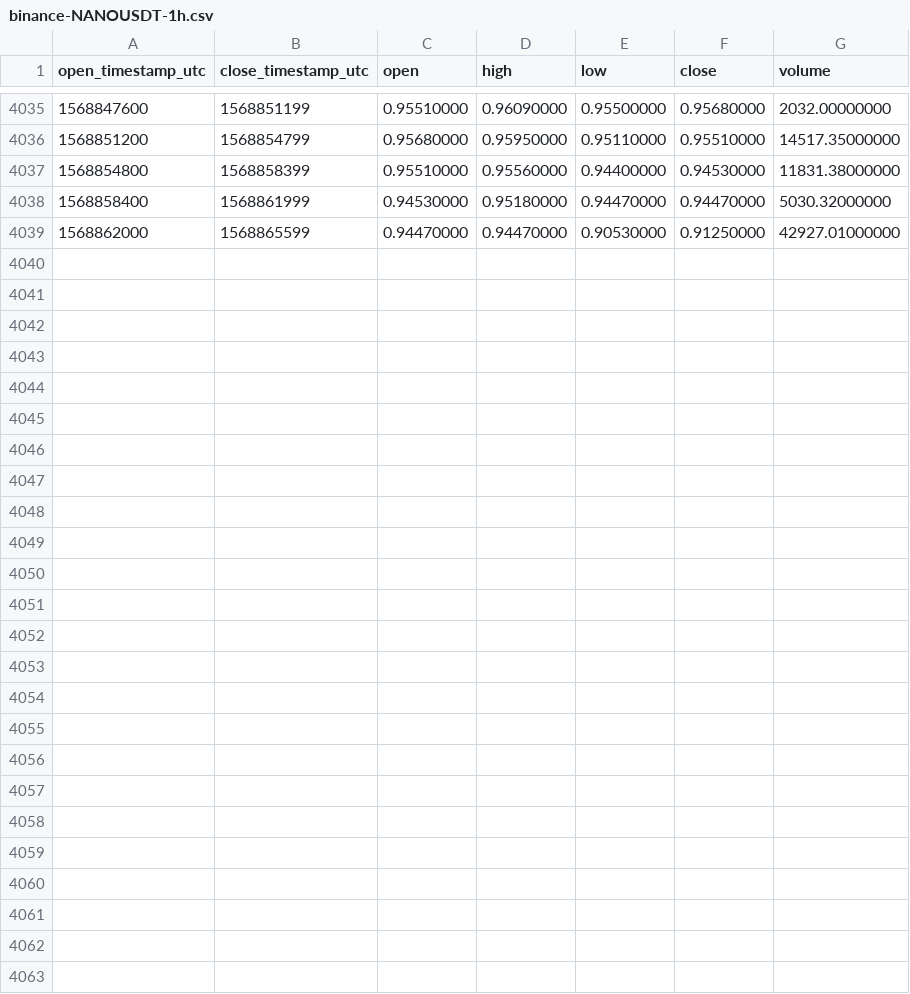
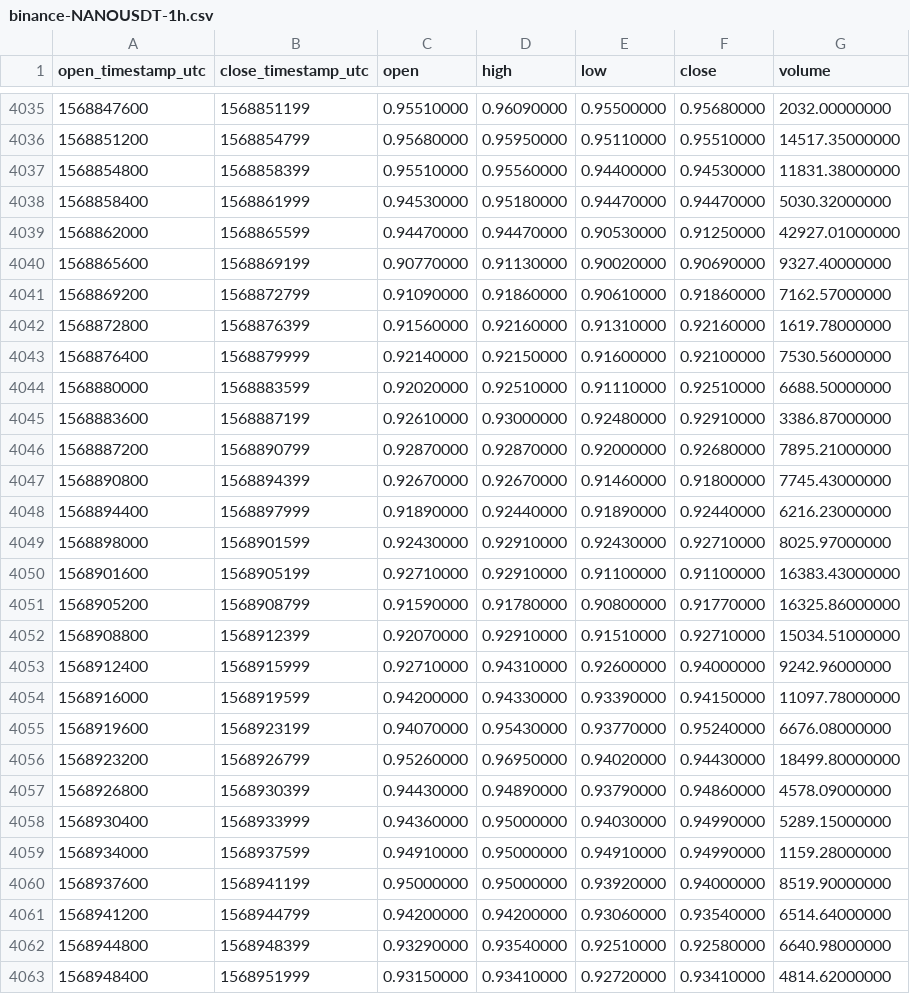
Before and after one commit to cryptobigbro/binance-NANOUSDT, a CSV file: binance-NANOUSDT-1h.csv, drawn as a sheet; only a part is shown, gaps mark what is left out; the diff names each change by its address in the sheet, - before the commit and + after, or states it on an @@ line.

Commit message:
Update OHLCV data.

```diff
--- a/binance-NANOUSDT-1h.csv
+++ b/binance-NANOUSDT-1h.csv
+row 4040: 1568865600 | 1568869199 | 0.90770000 | 0.91130000 | 0.90020000 | 0.90690000 | 9327.40000000
+row 4041: 1568869200 | 1568872799 | 0.91090000 | 0.91860000 | 0.90610000 | 0.91860000 | 7162.57000000
+row 4042: 1568872800 | 1568876399 | 0.91560000 | 0.92160000 | 0.91310000 | 0.92160000 | 1619.78000000
+row 4043: 1568876400 | 1568879999 | 0.92140000 | 0.92150000 | 0.91600000 | 0.92100000 | 7530.56000000
+row 4044: 1568880000 | 1568883599 | 0.92020000 | 0.92510000 | 0.91110000 | 0.92510000 | 6688.50000000
+row 4045: 1568883600 | 1568887199 | 0.92610000 | 0.93000000 | 0.92480000 | 0.92910000 | 3386.87000000
+row 4046: 1568887200 | 1568890799 | 0.92870000 | 0.92870000 | 0.92000000 | 0.92680000 | 7895.21000000
+row 4047: 1568890800 | 1568894399 | 0.92670000 | 0.92670000 | 0.91460000 | 0.91800000 | 7745.43000000
+row 4048: 1568894400 | 1568897999 | 0.91890000 | 0.92440000 | 0.91890000 | 0.92440000 | 6216.23000000
+row 4049: 1568898000 | 1568901599 | 0.92430000 | 0.92910000 | 0.92430000 | 0.92710000 | 8025.97000000
+row 4050: 1568901600 | 1568905199 | 0.92710000 | 0.92910000 | 0.91100000 | 0.91100000 | 16383.43000000
+row 4051: 1568905200 | 1568908799 | 0.91590000 | 0.91780000 | 0.90800000 | 0.91770000 | 16325.86000000
+row 4052: 1568908800 | 1568912399 | 0.92070000 | 0.92910000 | 0.91510000 | 0.92710000 | 15034.51000000
+row 4053: 1568912400 | 1568915999 | 0.92710000 | 0.94310000 | 0.92600000 | 0.94000000 | 9242.96000000
+row 4054: 1568916000 | 1568919599 | 0.94200000 | 0.94330000 | 0.93390000 | 0.94150000 | 11097.78000000
+row 4055: 1568919600 | 1568923199 | 0.94070000 | 0.95430000 | 0.93770000 | 0.95240000 | 6676.08000000
+row 4056: 1568923200 | 1568926799 | 0.95260000 | 0.96950000 | 0.94020000 | 0.94430000 | 18499.80000000
+row 4057: 1568926800 | 1568930399 | 0.94430000 | 0.94890000 | 0.93790000 | 0.94860000 | 4578.09000000
+row 4058: 1568930400 | 1568933999 | 0.94360000 | 0.95000000 | 0.94030000 | 0.94990000 | 5289.15000000
+row 4059: 1568934000 | 1568937599 | 0.94910000 | 0.95000000 | 0.94910000 | 0.94990000 | 1159.28000000
+row 4060: 1568937600 | 1568941199 | 0.95000000 | 0.95000000 | 0.93920000 | 0.94000000 | 8519.90000000
+row 4061: 1568941200 | 1568944799 | 0.94200000 | 0.94200000 | 0.93060000 | 0.93540000 | 6514.64000000
+row 4062: 1568944800 | 1568948399 | 0.93290000 | 0.93540000 | 0.92510000 | 0.92580000 | 6640.98000000
+row 4063: 1568948400 | 1568951999 | 0.93150000 | 0.93410000 | 0.92720000 | 0.93410000 | 4814.62000000
```
Also changed, not shown: binance-NANOUSDT-1d.csv.
